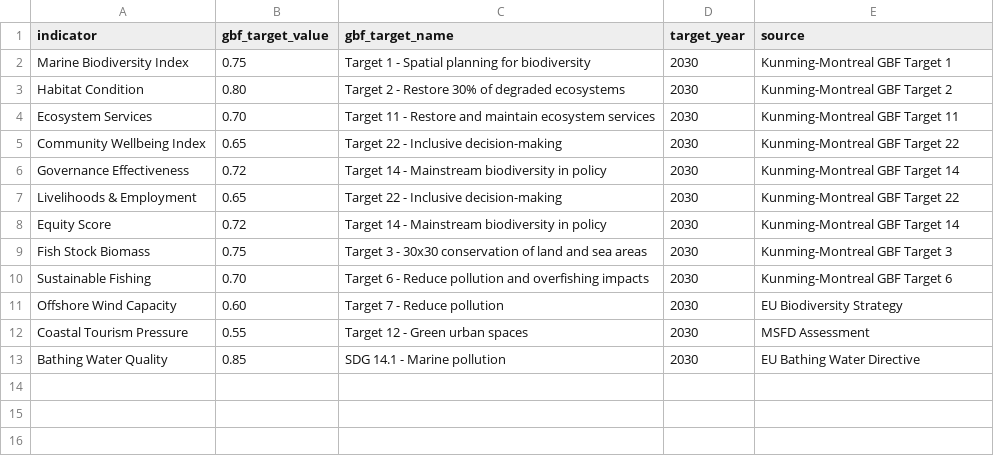
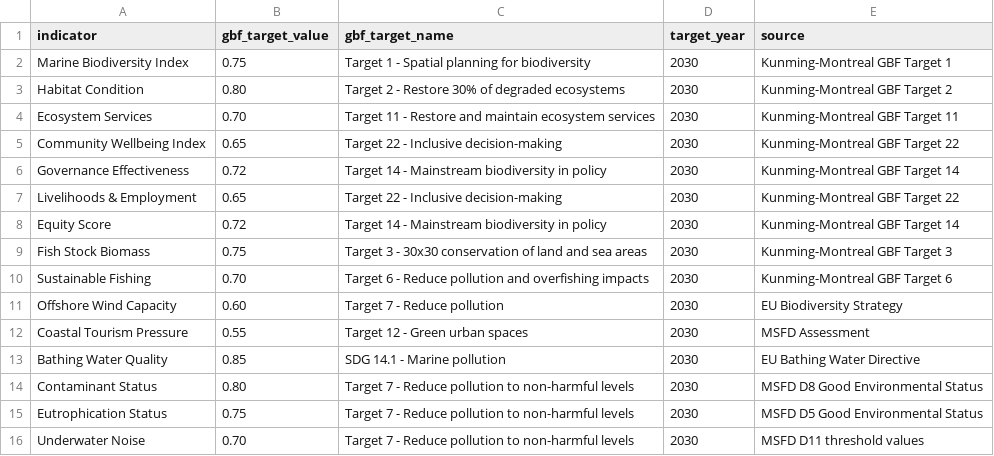
Before and after one commit to razinkele/NatureJust, a CSV file: inst/extdata/gbf_targets.csv, drawn as a sheet.

```diff
--- a/inst/extdata/gbf_targets.csv
+++ b/inst/extdata/gbf_targets.csv
@@ -13 +13,4 @@ Coastal Tourism Pressure,0.55,Target 12 - Green urban spaces,2030,MSFD Assessmen
 Bathing Water Quality,0.85,SDG 14.1 - Marine pollution,2030,EU Bathing Water Directive
+Contaminant Status,0.80,Target 7 - Reduce pollution to non-harmful levels,2030,MSFD D8 Good Environmental Status
+Eutrophication Status,0.75,Target 7 - Reduce pollution to non-harmful levels,2030,MSFD D5 Good Environmental Status
+Underwater Noise,0.70,Target 7 - Reduce pollution to non-harmful levels,2030,MSFD D11 threshold values
```
Also changed, not shown: inst/extdata/scenario_baselines.csv, 15 other files.
